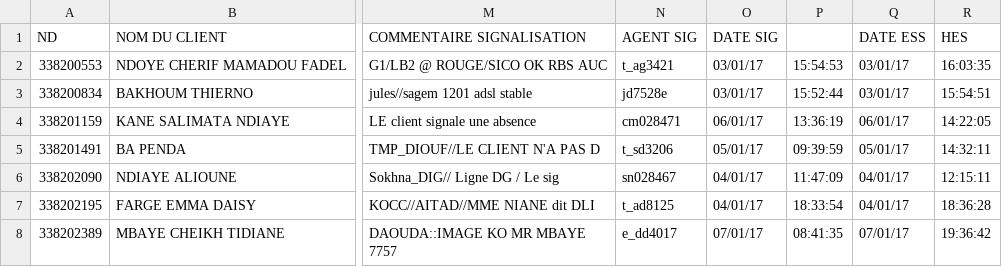
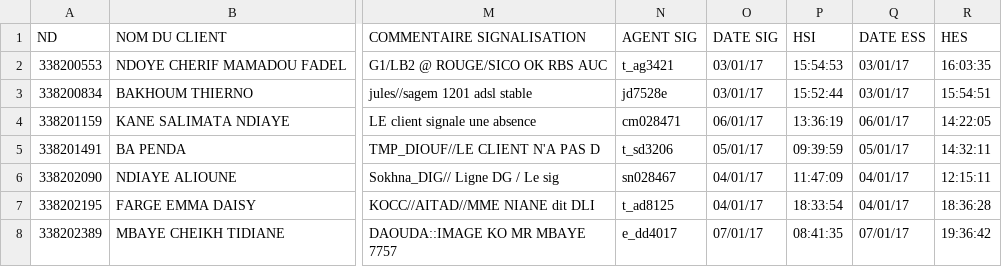
Before and after one commit to batheleuz/design_pattern, a CSV file: datas/uploads/drgt/drgt releves HPE S04.csv, drawn as a sheet; only a part is shown, gaps mark what is left out; the diff names each change by its address in the sheet, - before the commit and + after, or states it on an @@ line.

```diff
--- a/datas/uploads/drgt/drgt releves HPE S04.csv
+++ b/datas/uploads/drgt/drgt releves HPE S04.csv
-P1: (empty)
+P1: HSI
```
Also changed, not shown: 8 other files.
